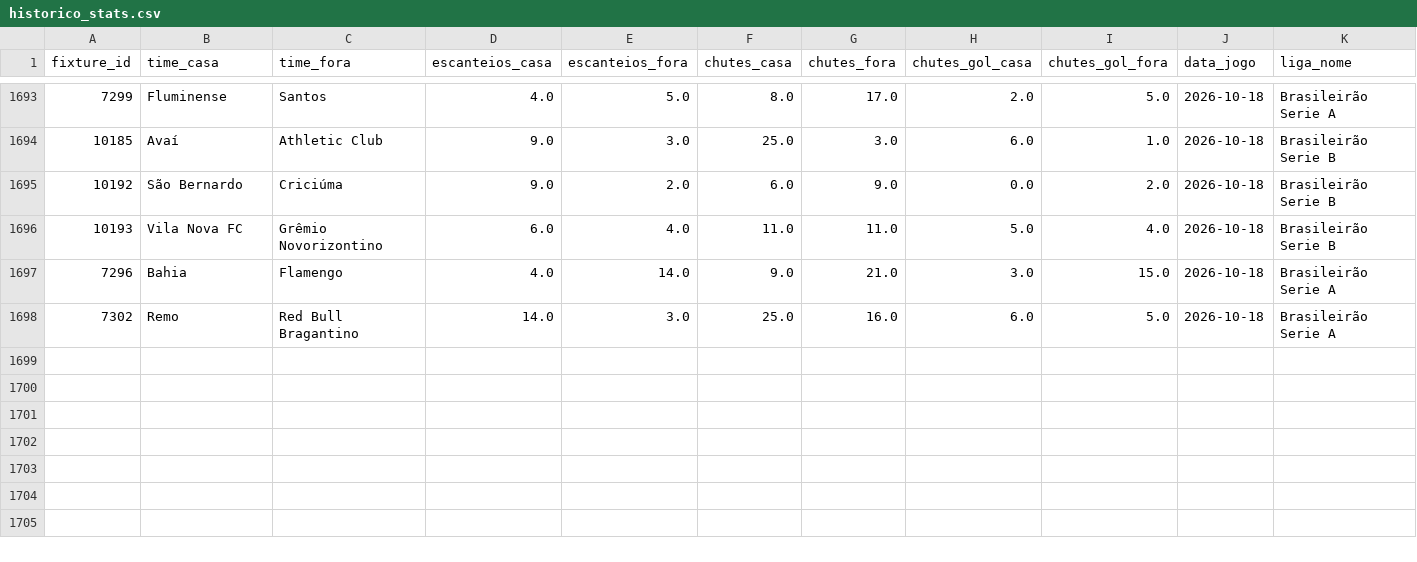
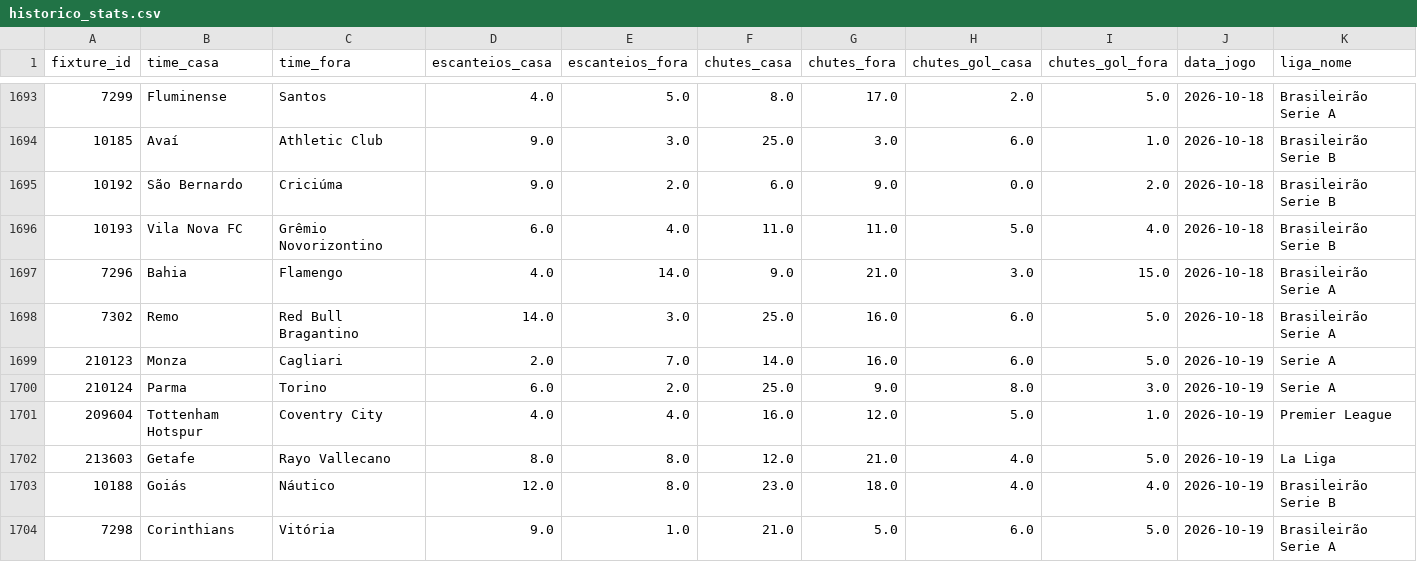
Before and after one commit to fpssmercado2025-dev/robo-analise-futebol, a CSV file: data/historico_stats.csv, drawn as a sheet; only a part is shown, gaps mark what is left out; the diff names each change by its address in the sheet, - before the commit and + after, or states it on an @@ line.

```diff
--- a/data/historico_stats.csv
+++ b/data/historico_stats.csv
+row 1699: 210123 | Monza | Cagliari | 2.0 | 7.0 | 14.0 | 16.0 | 6.0 | 5.0 | 2026-10-19 | Serie A
+row 1700: 210124 | Parma | Torino | 6.0 | 2.0 | 25.0 | 9.0 | 8.0 | 3.0 | 2026-10-19 | Serie A
+row 1701: 209604 | Tottenham Hotspur | Coventry City | 4.0 | 4.0 | 16.0 | 12.0 | 5.0 | 1.0 | 2026-10-19 | Premier League
+row 1702: 213603 | Getafe | Rayo Vallecano | 8.0 | 8.0 | 12.0 | 21.0 | 4.0 | 5.0 | 2026-10-19 | La Liga
+row 1703: 10188 | Goiás | Náutico | 12.0 | 8.0 | 23.0 | 18.0 | 4.0 | 4.0 | 2026-10-19 | Brasileirão Serie B
+row 1704: 7298 | Corinthians | Vitória | 9.0 | 1.0 | 21.0 | 5.0 | 6.0 | 5.0 | 2026-10-19 | Brasileirão Serie A
```
Also changed, not shown: 1 other file.
